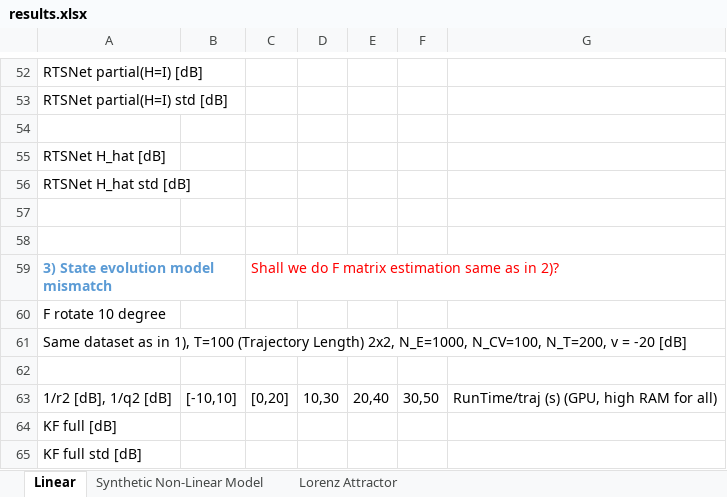
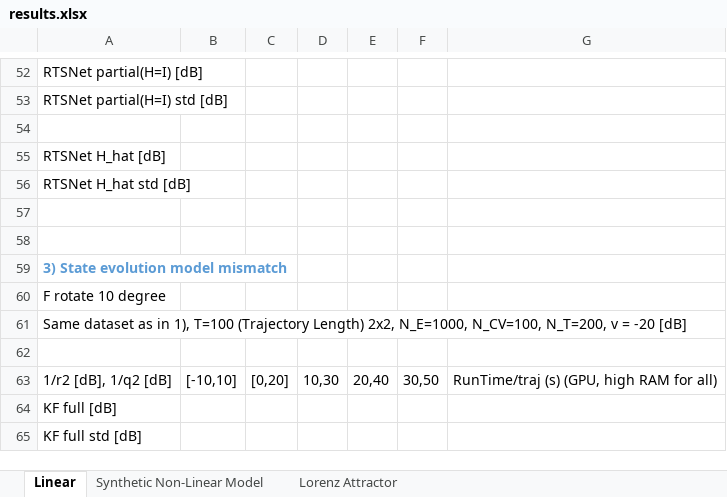
Before and after one commit to KalmanNet/RTSNet_TSP, an Excel workbook: results.xlsx, sheet Linear, drawn as a sheet; only a part is shown, gaps mark what is left out; values as stored, in another font and other column widths than the file's, no borders; the diff names each change by its address in the sheet, - before the commit and + after, or states it on an @@ line.

```diff
--- a/results.xlsx (sheet Linear)
+++ b/results.xlsx (sheet Linear)
-C59: Shall we do F matrix estimation same as in 2)?
+C59: (empty)
```
Also changed, not shown: 8 other files.
